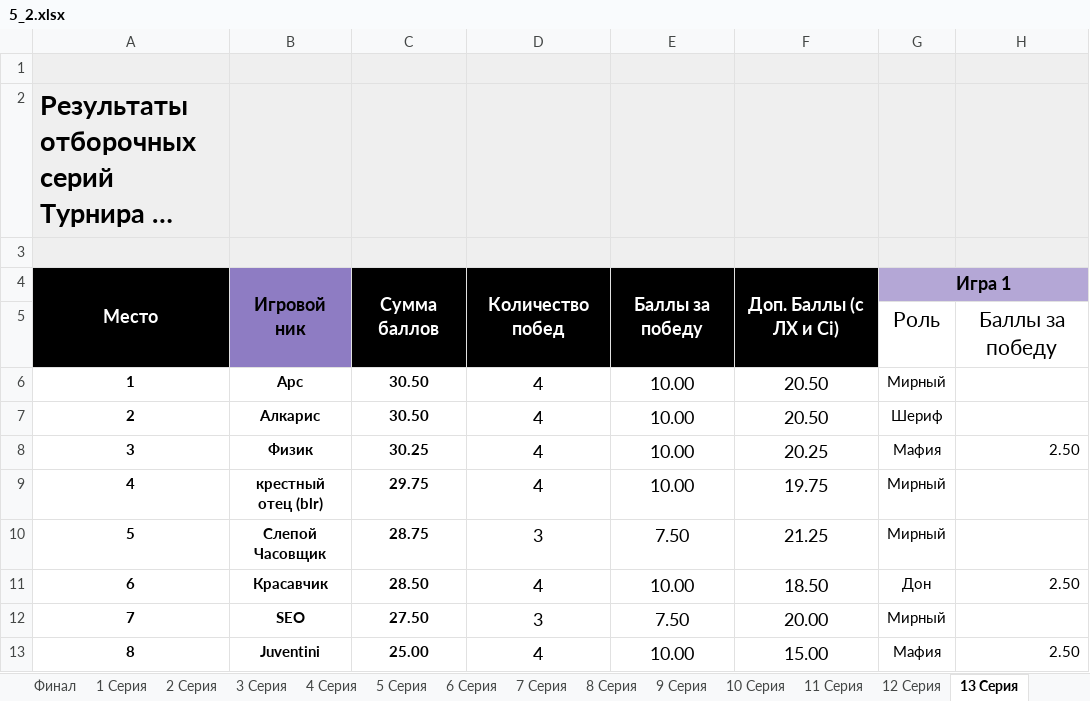
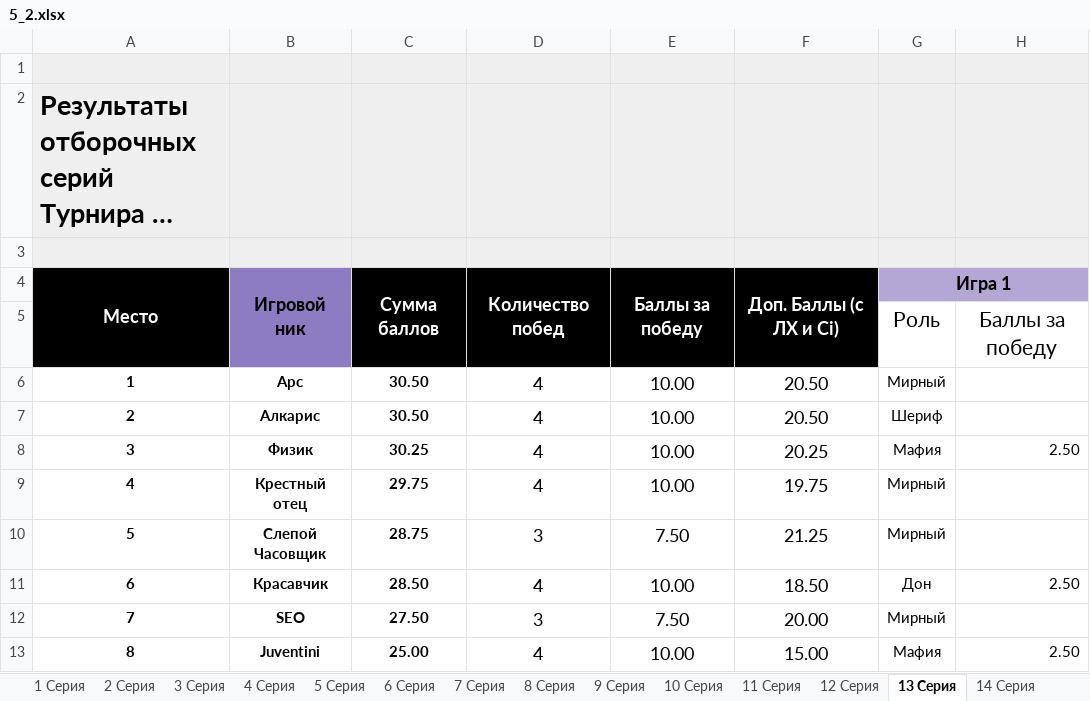
Before and after one commit to AAKlimkov/statistic, an Excel workbook: 5_2.xlsx, sheet 13 Серия, drawn as a sheet; only a part is shown; long unchanged cells end in …; values as stored, in another font and other column widths than the file's, no borders; the diff names each change by its address in the sheet, - before the commit and + after, or states it on an @@ line.

```diff
--- a/5_2.xlsx (sheet 13 Серия)
+++ b/5_2.xlsx (sheet 13 Серия)
-B9: крестный отец (blr)
+B9: Крестный отец
```
Also changed, not shown: sheet Статистика игроков, sheet 15 Серия, sheet 16 Серия, sheet Состав Полуфиналов, sheet Список участников, sheet 2 Серия, 1 more sheet, other sheet tabs, formulas that keep their value, charts or pictures, 4 other files.
